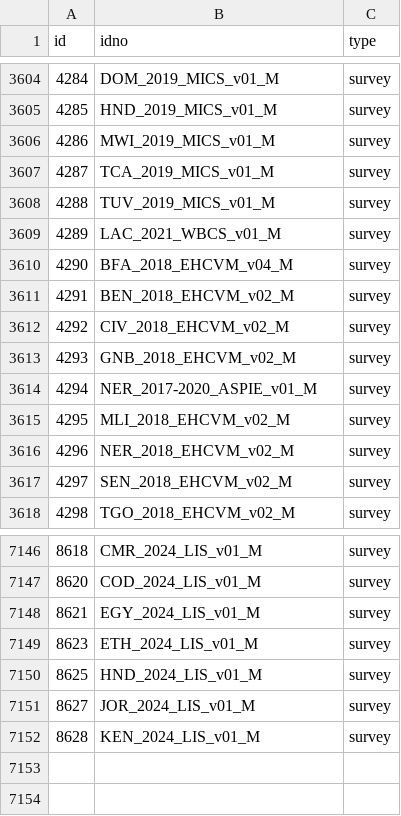
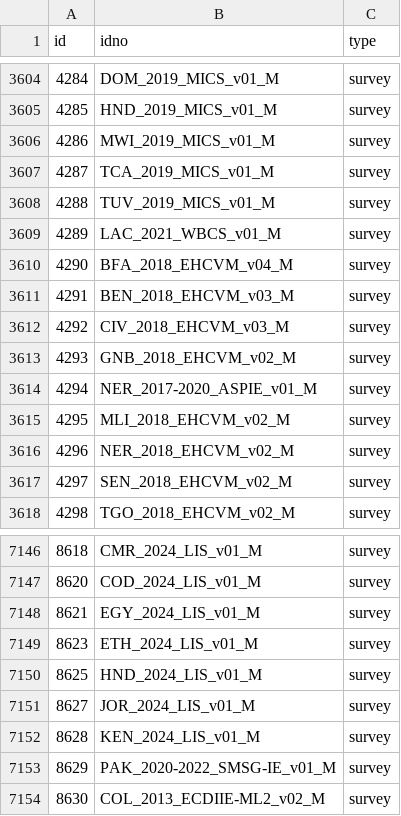
Before and after one commit to worldbank/mdl_collector, a CSV file: data/world_bank/metadata.csv, drawn as a sheet; only a part is shown, gaps mark what is left out.

```diff
--- a/data/world_bank/metadata.csv
+++ b/data/world_bank/metadata.csv
@@ -3610,4 +3610,4 @@ id,idno,type
 4290,BFA_2018_EHCVM_v04_M,survey
-4291,BEN_2018_EHCVM_v02_M,survey
-4292,CIV_2018_EHCVM_v02_M,survey
+4291,BEN_2018_EHCVM_v03_M,survey
+4292,CIV_2018_EHCVM_v03_M,survey
 4293,GNB_2018_EHCVM_v02_M,survey
@@ -7152 +7152,3 @@ id,idno,type
 8628,KEN_2024_LIS_v01_M,survey
+8629,PAK_2020-2022_SMSG-IE_v01_M,survey
+8630,COL_2013_ECDIIE-ML2_v02_M,survey
```
Also changed, not shown: data/unhcr/metadata.csv, 2 other files.
